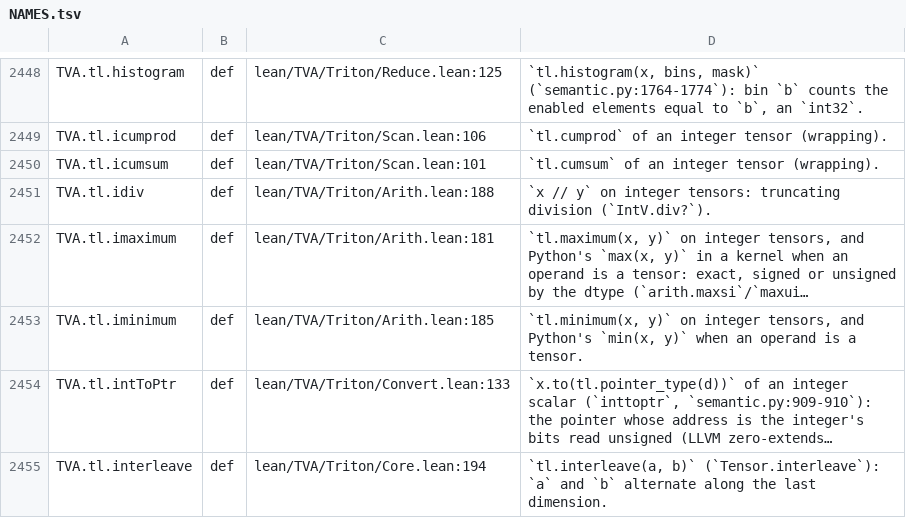
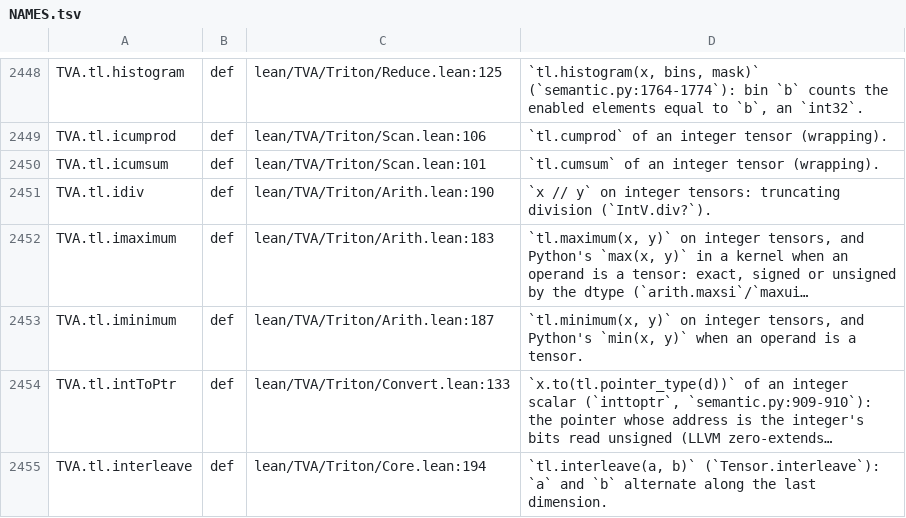
Before and after one commit to Infini-AI-Lab/TVA, a TSV file: docs/index/NAMES.tsv, drawn as a sheet; only a part is shown, gaps mark what is left out; long unchanged cells end in …; the diff covers the shown part only; the diff names each change by its address in the sheet, - before the commit and + after, or states it on an @@ line.

```diff
--- a/docs/index/NAMES.tsv
+++ b/docs/index/NAMES.tsv
-C2451: lean/TVA/Triton/Arith.lean:188
+C2451: lean/TVA/Triton/Arith.lean:190
-C2452: lean/TVA/Triton/Arith.lean:181
+C2452: lean/TVA/Triton/Arith.lean:183
-C2453: lean/TVA/Triton/Arith.lean:185
+C2453: lean/TVA/Triton/Arith.lean:187
```
Also changed, not shown: 42 edited cells elsewhere in this file, 12 other files.
